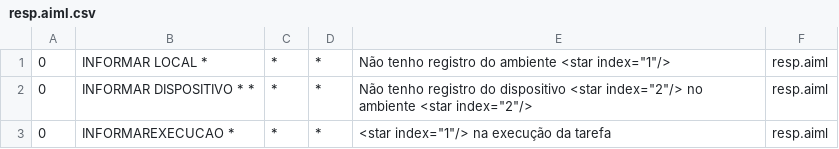
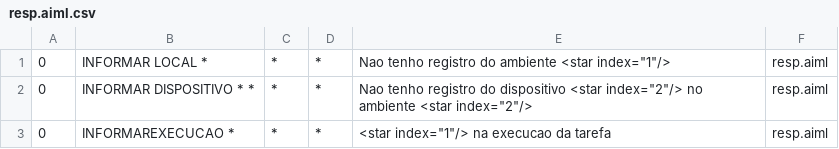
Before and after one commit to MottaLuiz/TCC, a CSV file: src/main/bots/conhecimentodialogo/aimlif/resp.aiml.csv, drawn as a sheet; the diff names each change by its address in the sheet, - before the commit and + after, or states it on an @@ line.

Commit message:
Merge origin/master
Conflicts:
	src/main/bots/conhecimentodialogo/aiml/resp.aiml
	src/main/java/Agentes/Gerenciador.java

```diff
--- a/src/main/bots/conhecimentodialogo/aimlif/resp.aiml.csv
+++ b/src/main/bots/conhecimentodialogo/aimlif/resp.aiml.csv
-E1: Não tenho registro…
+E1: Nao tenho registro…
-E2: Não tenho registro…
+E2: Nao tenho registro…
-E3: <star index="1"/> na execução da tarefa
+E3: <star index="1"/> na execucao da tarefa
```
Also changed, not shown: 12 other files.
